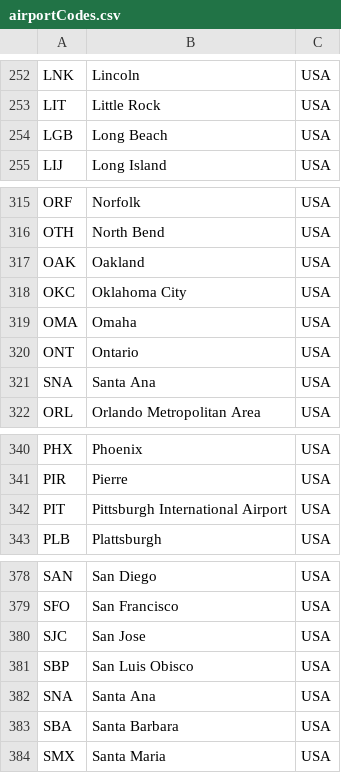
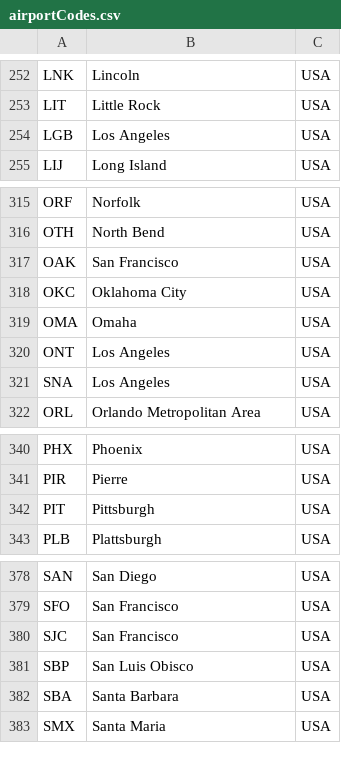
Before and after one commit to DustinLin/datavisTrainsPlanes, a CSV file: static/pythonProcessing/airportCodes.csv, drawn as a sheet; only a part is shown, gaps mark what is left out.

Commit message:
merging all the californias together in the csv

```diff
--- a/static/pythonProcessing/airportCodes.csv
+++ b/static/pythonProcessing/airportCodes.csv
@@ -253,3 +253,3 @@ LNK,Lincoln,USA
 LIT,Little Rock,USA
-LGB,Long Beach,USA
+LGB,Los Angeles,USA
 LIJ,Long Island,USA
@@ -316,7 +316,7 @@ ORF,Norfolk,USA
 OTH,North Bend,USA
-OAK,Oakland,USA
+OAK,San Francisco,USA
 OKC,Oklahoma City,USA
 OMA,Omaha,USA
-ONT,Ontario,USA
-SNA,Santa Ana,USA
+ONT,Los Angeles,USA
+SNA,Los Angeles,USA
 ORL,Orlando Metropolitan Area,USA
@@ -341,3 +341,3 @@ PHX,Phoenix,USA
 PIR,Pierre,USA
-PIT,Pittsburgh International Airport,USA
+PIT,Pittsburgh,USA
 PLB,Plattsburgh,USA
@@ -379,5 +379,4 @@ SAN,San Diego,USA
 SFO,San Francisco,USA
-SJC,San Jose,USA
+SJC,San Francisco,USA
 SBP,San Luis Obisco,USA
-SNA,Santa Ana,USA
 SBA,Santa Barbara,USA
```
